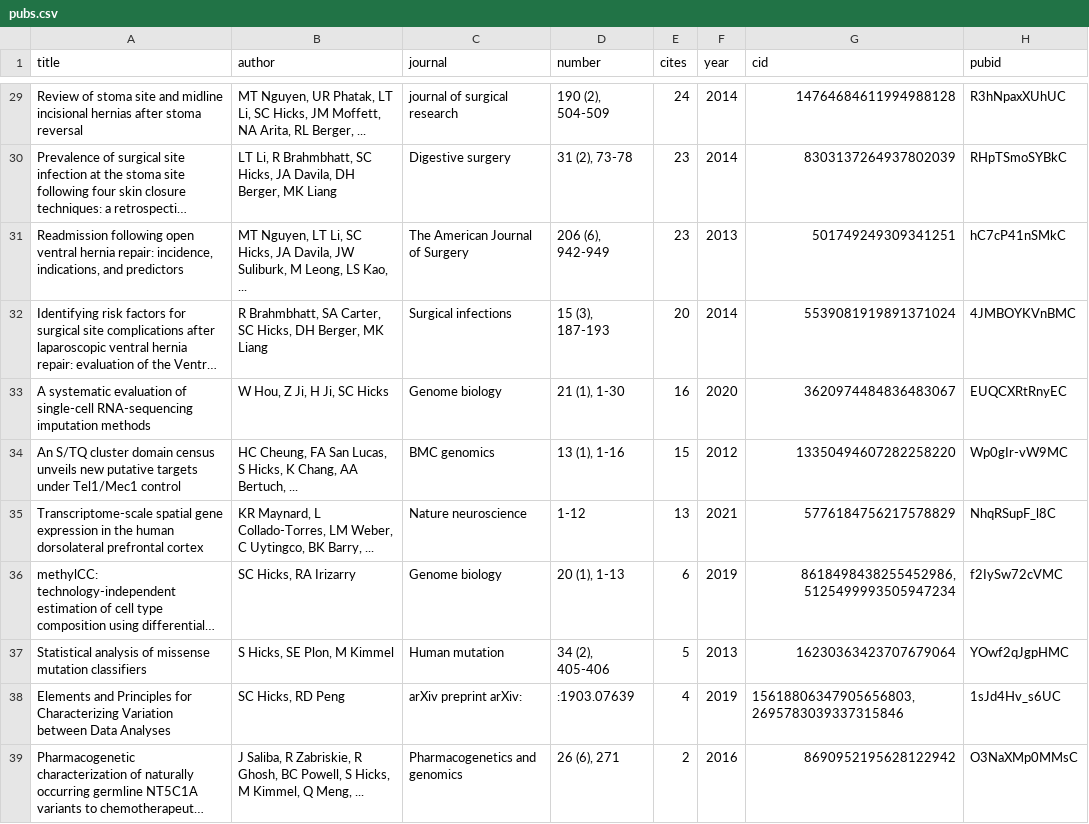
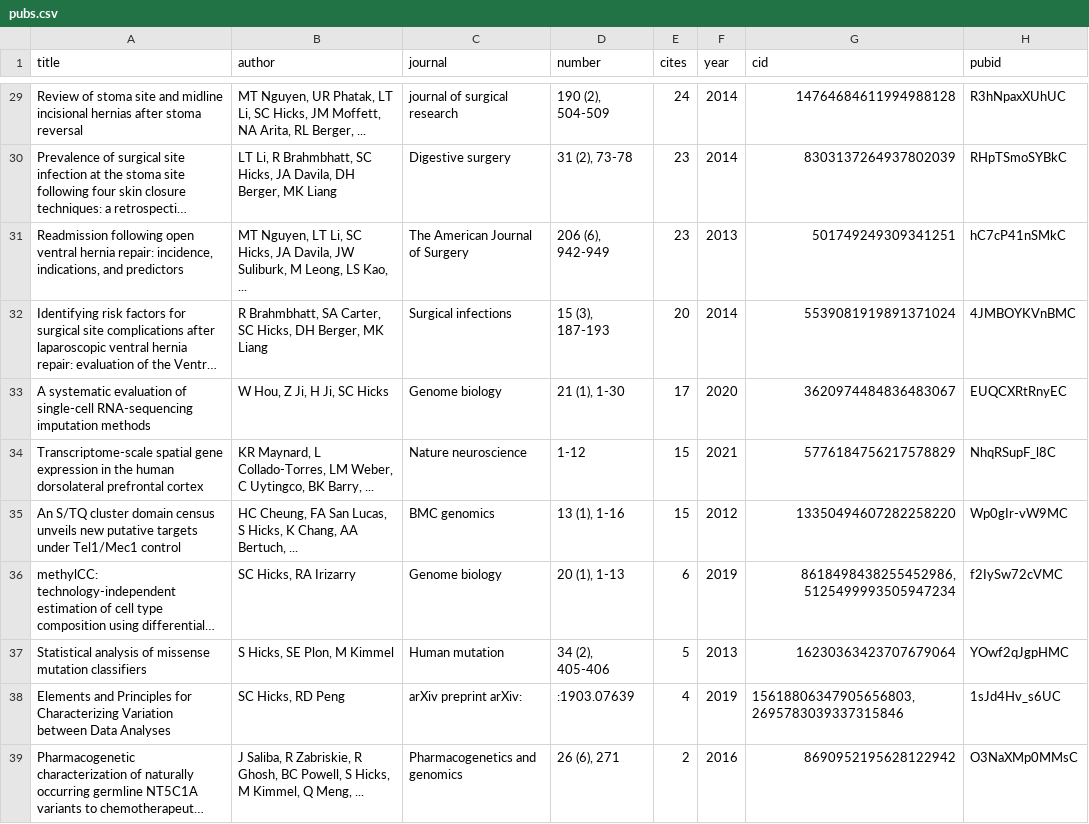
Before and after one commit to stephaniehicks/stephanie-hicks-CV, a CSV file: scripts/gscholar/pubs.csv, drawn as a sheet; only a part is shown, gaps mark what is left out; long unchanged cells end in …; removed rows and columns are numbered as before the commit, all else as after; the diff covers the shown part only; the diff names each change by its address in the sheet, - before the commit and + after, or states it on an @@ line.

```diff
--- a/scripts/gscholar/pubs.csv
+++ b/scripts/gscholar/pubs.csv
-E33 (cites): 16
+E33 (cites): 17
+row 34: Transcriptome-scale spatial gene expression in the human dorsolateral prefrontal cortex | KR Maynard, L Collado-Torres, LM Weber, C Uytingco, BK Barry, ... | Nature neuroscience | 1-12 | 15 | 2021 | 5776184756217578829 | NhqRSupF_l8C
-row 35: Transcriptome-scale spatial gene expression in the human dorsolateral prefrontal cortex | KR Maynard, L Collado-Torres, LM Weber, C Uytingco, BK Barry, ... | Nature neuroscience | 1-12 | 13 | 2021 | 5776184756217578829 | NhqRSupF_l8C
```
Also changed, not shown: 5 added rows, 6 removed rows and 17 edited cells elsewhere in this file, 4 other files.
